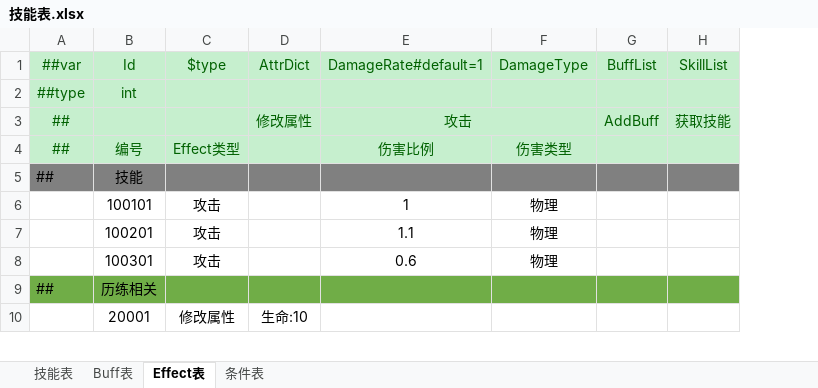
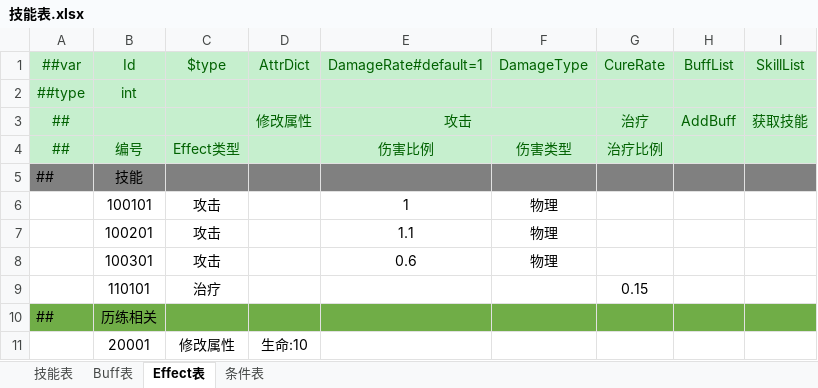
Before and after one commit to cnImpulse/HEDAO, an Excel workbook: 新导表工具/DataTables/Datas/技能表.xlsx, sheet Effect表, drawn as a sheet; only a part is shown; values as stored, in another font and other column widths than the file's, no borders; the diff names each change by its address in the sheet, - before the commit and + after, or states it on an @@ line.

```diff
--- a/新导表工具/DataTables/Datas/技能表.xlsx (sheet Effect表)
+++ b/新导表工具/DataTables/Datas/技能表.xlsx (sheet Effect表)
+column G (CureRate), rows 3-4: 治疗 | 治疗比例
+row 9:  | 110101 | 治疗 |  |  |  | 0.15
```
Also changed, not shown: sheet 技能表, 新导表工具/DataTables/Datas/修炼表.xlsx, 新导表工具/DataTables/Datas/角色表.xlsx, 21 other files.
